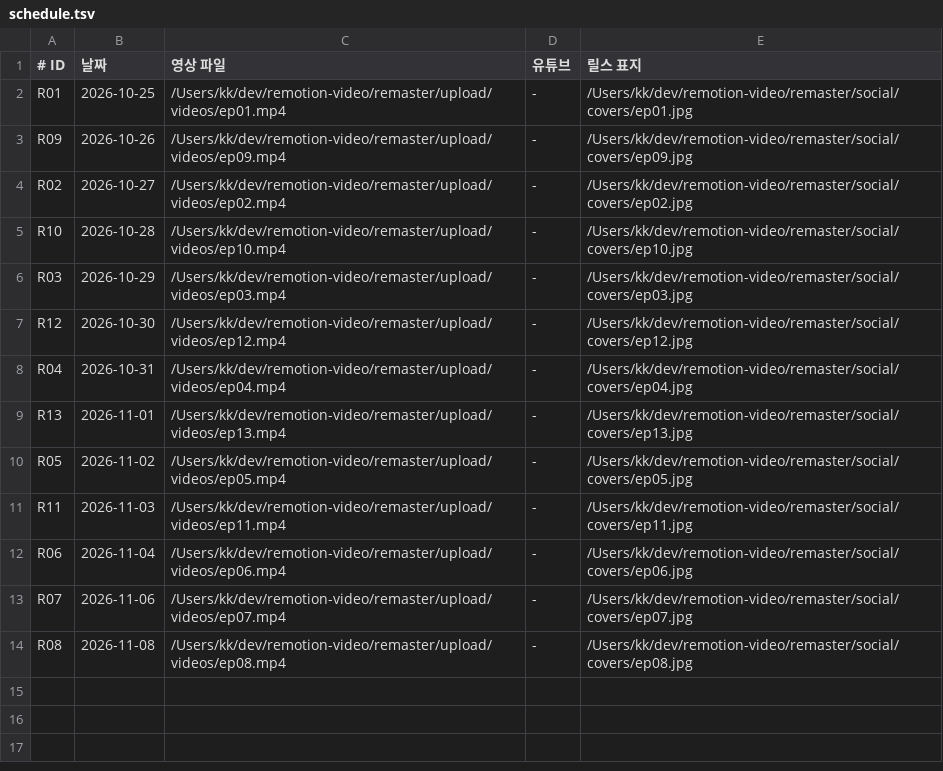
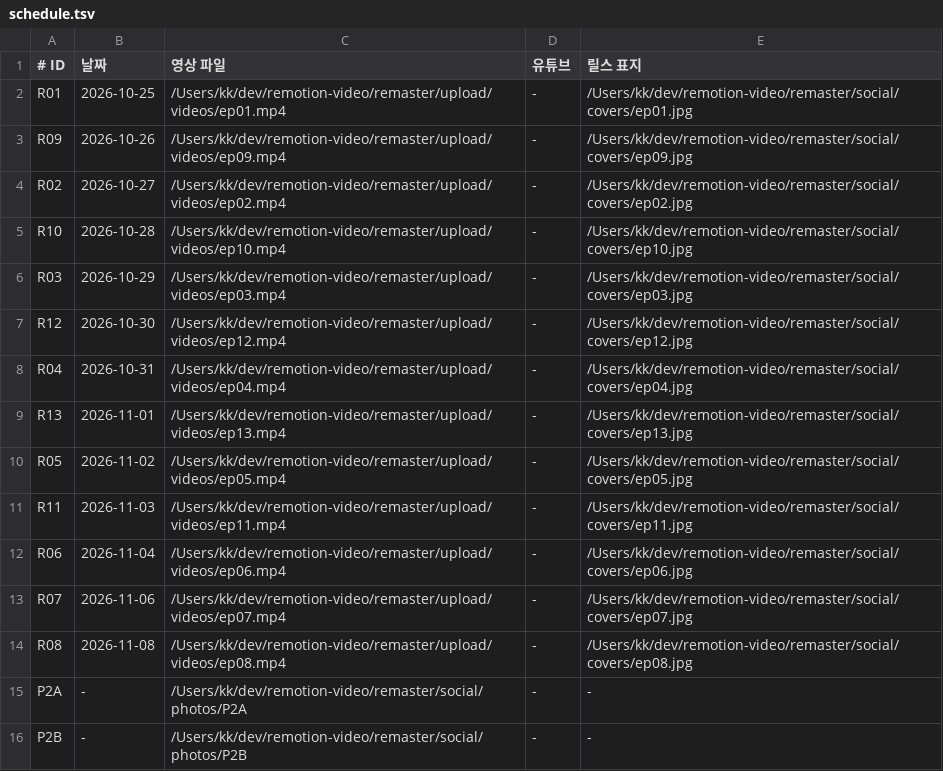
Before and after one commit to arbang0214/remotion-video, a TSV file: remaster/social/schedule.tsv, drawn as a sheet; the diff names each change by its address in the sheet, - before the commit and + after, or states it on an @@ line.

```diff
--- a/remaster/social/schedule.tsv
+++ b/remaster/social/schedule.tsv
+row 15: P2A | - | /Users/kk/dev/remotion-video/remaster/social/photos/P2A | - | -
+row 16: P2B | - | /Users/kk/dev/remotion-video/remaster/social/photos/P2B | - | -
```
Also changed, not shown: 3 other files.
